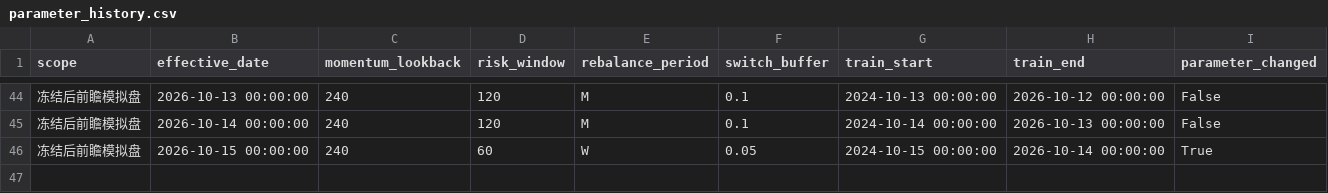
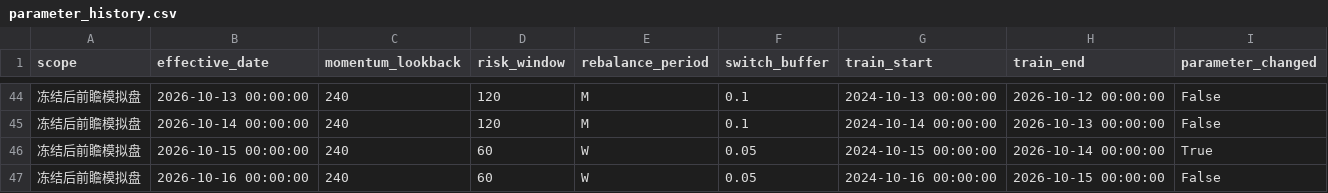
Before and after one commit to MCWang721/lowvol-inverse-offense, a CSV file: parameter_history.csv, drawn as a sheet; only a part is shown, gaps mark what is left out; the diff names each change by its address in the sheet, - before the commit and + after, or states it on an @@ line.

```diff
--- a/parameter_history.csv
+++ b/parameter_history.csv
+row 47: 冻结后前瞻模拟盘 | 2026-10-16 00:00:00 | 240 | 60 | W | 0.05 | 2024-10-16 00:00:00 | 2026-10-15 00:00:00 | False
```
Also changed, not shown: paper_history.csv, strategy_events.csv, 4 other files.
